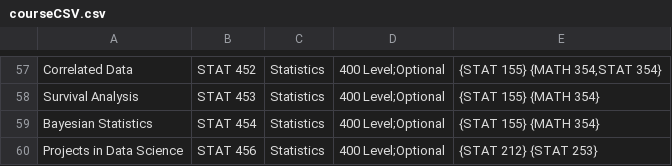
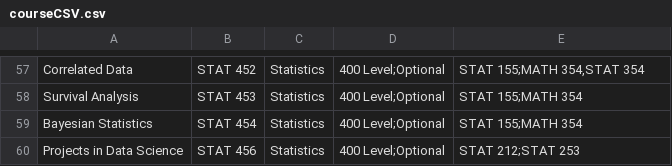
Before and after one commit to Aissandre/MacTrack-Comp221, a CSV file: courseCSV.csv, drawn as a sheet; only a part is shown, gaps mark what is left out; the diff covers the shown part only; the diff names each change by its address in the sheet, - before the commit and + after, or states it on an @@ line.

```diff
--- a/courseCSV.csv
+++ b/courseCSV.csv
-E57: {STAT 155} {MATH 354,STAT 354}
+E57: STAT 155;MATH 354,STAT 354
-E58:E59: {STAT 155} {MATH 354}
+E58:E59: STAT 155;MATH 354
-E60: {STAT 212} {STAT 253}
+E60: STAT 212;STAT 253
```
Also changed, not shown: 56 edited cells elsewhere in this file, 1 other file.
